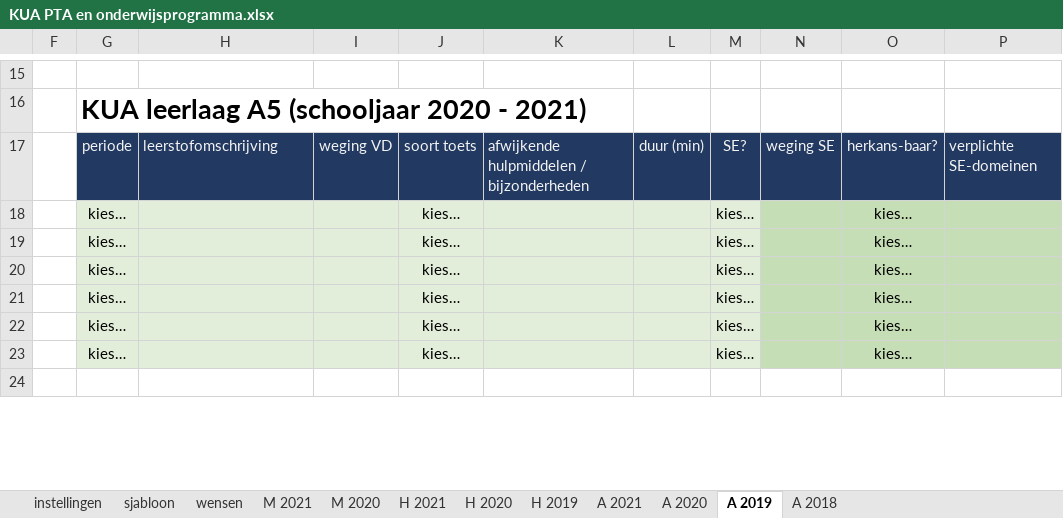
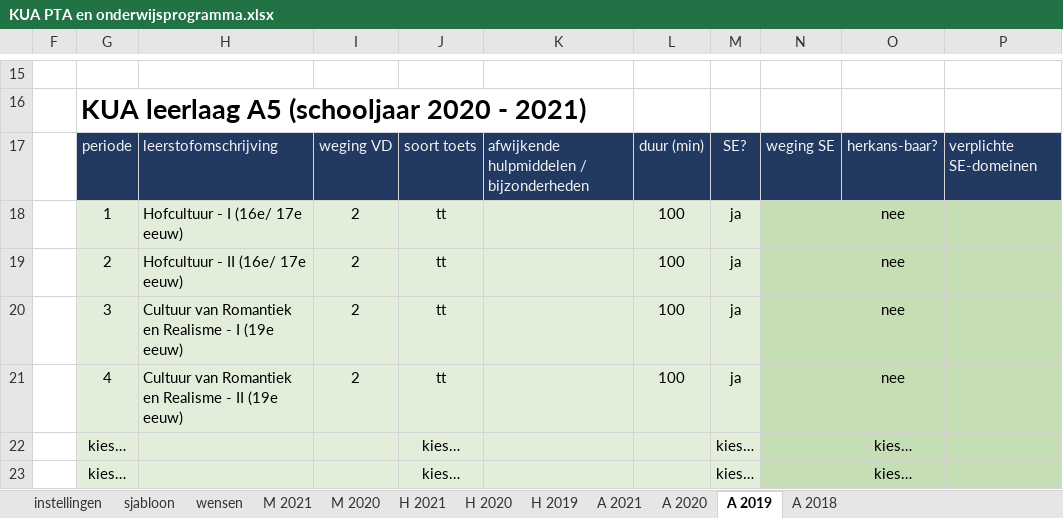
Before and after one commit to taniseducation/acomt, an Excel workbook: public/cohort/fileExcel/xlsxUIT/KUA PTA en onderwijsprogramma.xlsx, sheet A 2019, drawn as a sheet; only a part is shown, gaps mark what is left out; the shorter side is filled out with more unchanged rows; values as stored, in another font and other column widths than the file's, no borders; conditional formats not drawn; removed rows and columns are numbered as before the commit, all else as after; the diff names each change by its address in the sheet, - before the commit and + after, or states it on an @@ line.

```diff
--- a/public/cohort/fileExcel/xlsxUIT/KUA PTA en onderwijsprogramma.xlsx (sheet A 2019)
+++ b/public/cohort/fileExcel/xlsxUIT/KUA PTA en onderwijsprogramma.xlsx (sheet A 2019)
-row 18:  | kies… |  |  | kies… |  |  | kies… |  | kies…
-row 19:  | kies… |  |  | kies… |  |  | kies… |  | kies…
-row 20:  | kies… |  |  | kies… |  |  | kies… |  | kies…
-row 21:  | kies… |  |  | kies… |  |  | kies… |  | kies…
+row 18:  | 1 | Hofcultuur - I (16e/ 17e eeuw) | 2 | tt |  | 100 | ja |  | nee
+row 19:  | 2 | Hofcultuur - II (16e/ 17e eeuw) | 2 | tt |  | 100 | ja |  | nee
+row 20:  | 3 | Cultuur van Romantiek en Realisme - I (19e eeuw) | 2 | tt |  | 100 | ja |  | nee
+row 21:  | 4 | Cultuur van Romantiek en Realisme - II (19e eeuw) | 2 | tt |  | 100 | ja |  | nee
```
Also changed, not shown: sheet H 2020, sheet A 2020, sheet A 2018, sheet H 2019, hidden cells, public/cohort/fileExcel/xlsxUIT/BIO PTA en onderwijsprogramma.xlsx, public/cohort/fileExcel/xlsxUIT/IF PTA en onderwijsprogramma.xlsx, 35 other files.
